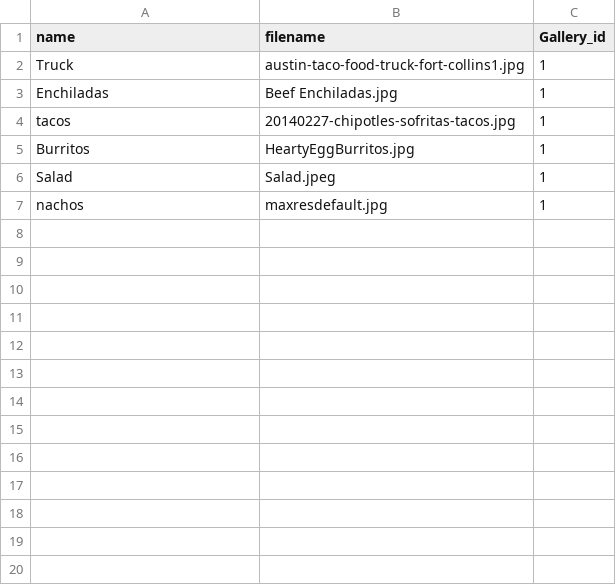
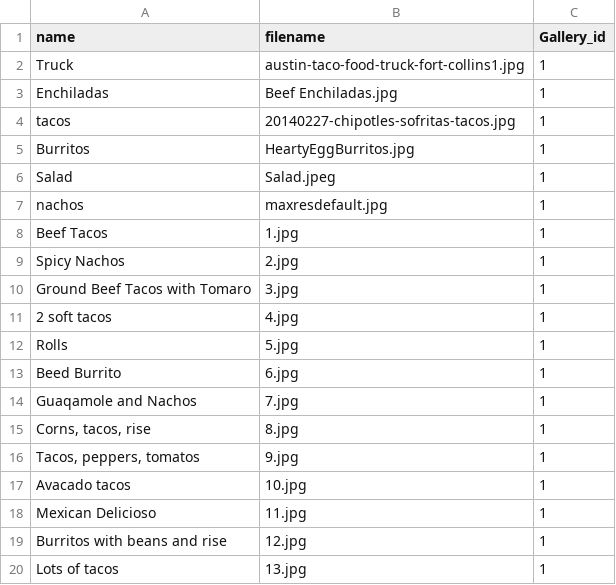
Before and after one commit to alisonmurat/Chico_FoodTruckProject, a CSV file: database/csv/Image.csv, drawn as a sheet; the diff names each change by its address in the sheet, - before the commit and + after, or states it on an @@ line.

Commit message:
Rahat’s Images added to CSV

```diff
--- a/database/csv/Image.csv
+++ b/database/csv/Image.csv
+row 8: Beef Tacos | 1.jpg | 1
+row 9: Spicy Nachos | 2.jpg | 1
+row 10: Ground Beef Tacos with Tomaro | 3.jpg | 1
+row 11: 2 soft tacos | 4.jpg | 1
+row 12: Rolls | 5.jpg | 1
+row 13: Beed Burrito | 6.jpg | 1
+row 14: Guaqamole and Nachos | 7.jpg | 1
+row 15: Corns, tacos, rise | 8.jpg | 1
+row 16: Tacos, peppers, tomatos | 9.jpg | 1
+row 17: Avacado tacos | 10.jpg | 1
+row 18: Mexican Delicioso | 11.jpg | 1
+row 19: Burritos with beans and rise | 12.jpg | 1
+row 20: Lots of tacos | 13.jpg | 1
```
